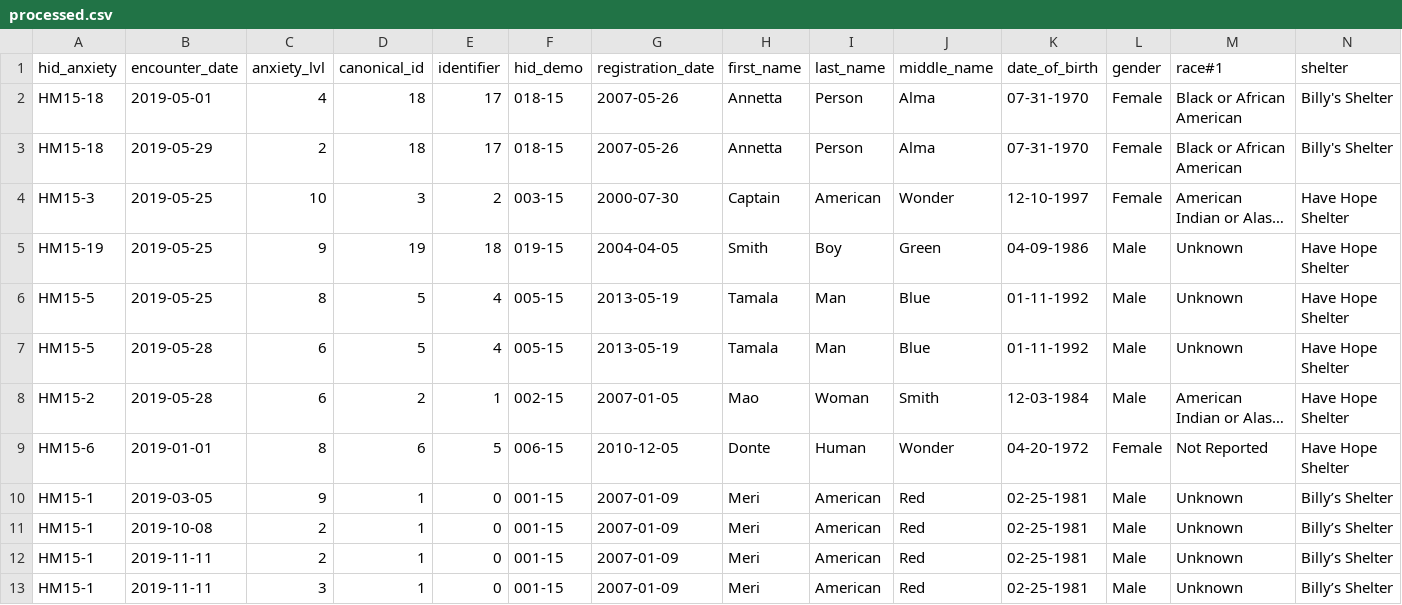
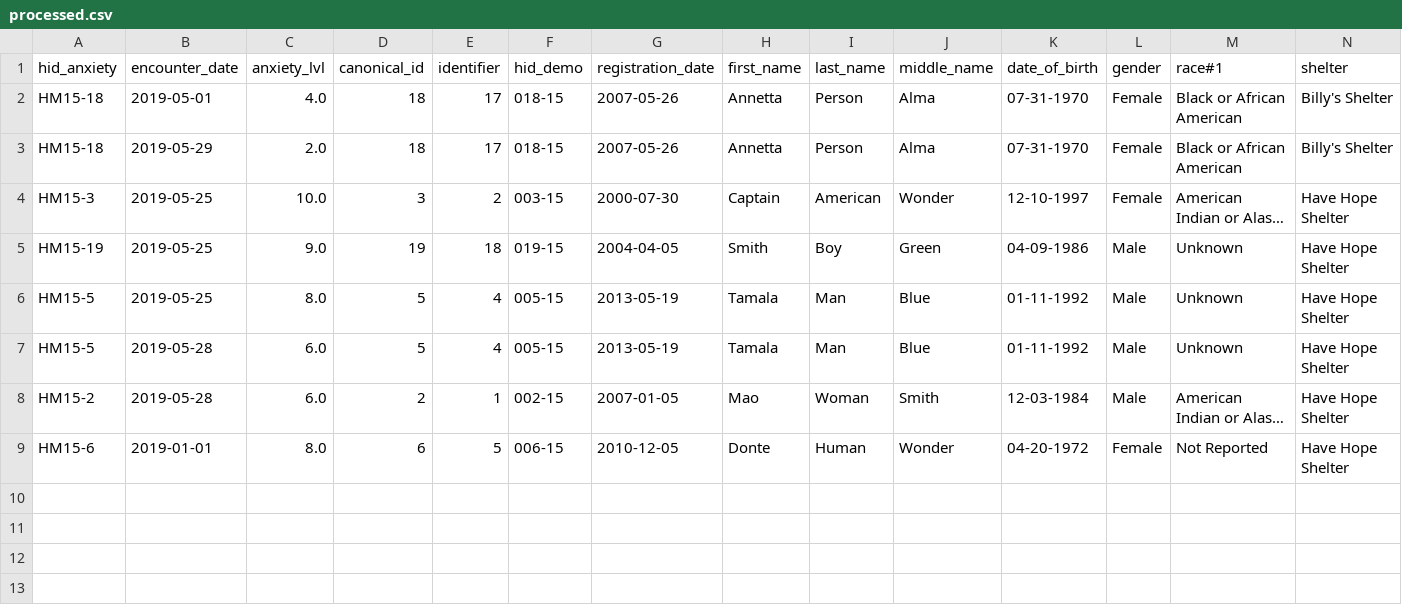
Before and after one commit to stefanchoh19-dev/homeless-pilot, a CSV file: data/processed.csv, drawn as a sheet; long unchanged cells end in …; the diff names each change by its address in the sheet, - before the commit and + after, or states it on an @@ line.

```diff
--- a/data/processed.csv
+++ b/data/processed.csv
-C2 (anxiety_lvl): 4
+C2 (anxiety_lvl): 4.0
-C3 (anxiety_lvl): 2
+C3 (anxiety_lvl): 2.0
-C4 (anxiety_lvl): 10
+C4 (anxiety_lvl): 10.0
-C5 (anxiety_lvl): 9
+C5 (anxiety_lvl): 9.0
-C6 (anxiety_lvl): 8
+C6 (anxiety_lvl): 8.0
-C7:C8 (anxiety_lvl): 6
+C7:C8 (anxiety_lvl): 6.0
-C9 (anxiety_lvl): 8
+C9 (anxiety_lvl): 8.0
-row 10: HM15-1 | 2019-03-05 | 9 | 1 | 0 | 001-15 | 2007-01-09 | Meri | American | Red | 02-25-1981 | Male | Unknown | Billy’s Shelter
-row 11: HM15-1 | 2019-10-08 | 2 | 1 | 0 | 001-15 | 2007-01-09 | Meri | American | Red | 02-25-1981 | Male | Unknown | Billy’s Shelter
-row 12: HM15-1 | 2019-11-11 | 2 | 1 | 0 | 001-15 | 2007-01-09 | Meri | American | Red | 02-25-1981 | Male | Unknown | Billy’s Shelter
-row 13: HM15-1 | 2019-11-11 | 3 | 1 | 0 | 001-15 | 2007-01-09 | Meri | American | Red | 02-25-1981 | Male | Unknown | Billy’s Shelter
```
Also changed, not shown: data/SF_HOMELESS_ANXIETY.csv, 2 other files.
